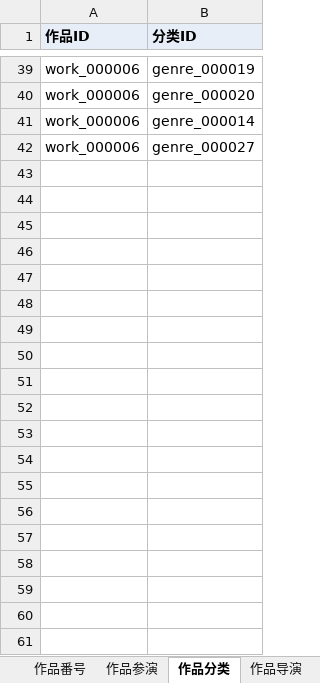
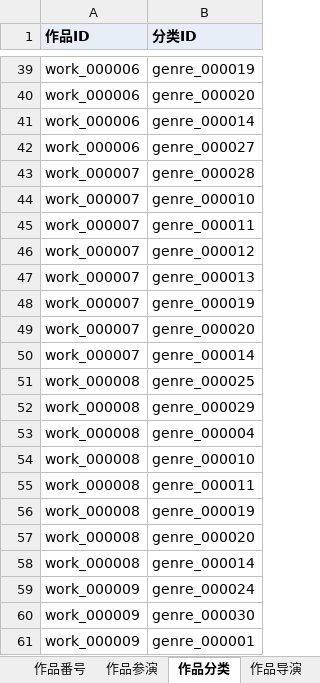
Before and after one commit to MagicBude/Averia, an Excel workbook: exports/xlsx/averia.xlsx, sheet 作品分类, drawn as a sheet; only a part is shown, gaps mark what is left out; values as stored, in another font and other column widths than the file's, no borders; the diff covers the shown part only; the diff names each change by its address in the sheet, - before the commit and + after, or states it on an @@ line.

```diff
--- a/exports/xlsx/averia.xlsx (sheet 作品分类)
+++ b/exports/xlsx/averia.xlsx (sheet 作品分类)
+row 43: work_000007 | genre_000028
+row 44: work_000007 | genre_000010
+row 45: work_000007 | genre_000011
+row 46: work_000007 | genre_000012
+row 47: work_000007 | genre_000013
+row 48: work_000007 | genre_000019
+row 49: work_000007 | genre_000020
+row 50: work_000007 | genre_000014
+row 51: work_000008 | genre_000025
+row 52: work_000008 | genre_000029
+row 53: work_000008 | genre_000004
+row 54: work_000008 | genre_000010
+row 55: work_000008 | genre_000011
+row 56: work_000008 | genre_000019
+row 57: work_000008 | genre_000020
+row 58: work_000008 | genre_000014
+row 59: work_000009 | genre_000024
+row 60: work_000009 | genre_000030
+row 61: work_000009 | genre_000001
```
Also changed, not shown: 286 added rows elsewhere in this sheet, sheet 作品, sheet 作品总览, sheet 分类, sheet 数据来源, sheet 作品番号, sheet 女优总览, 7 more sheets, 29 other files.
